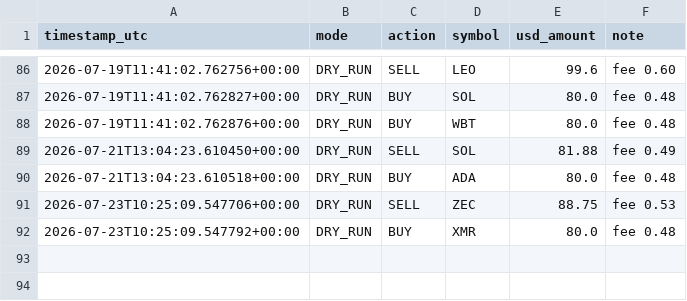
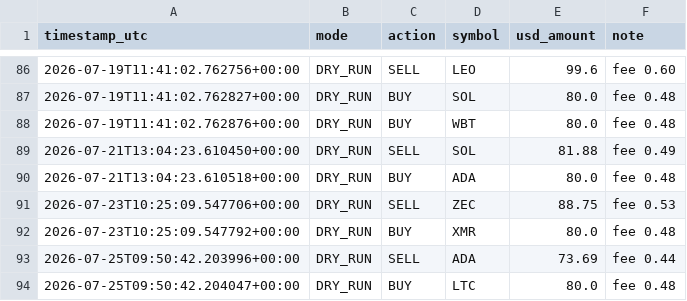
Before and after one commit to moggee69/Crypto-agent, a CSV file: trades_log.csv, drawn as a sheet; only a part is shown, gaps mark what is left out; the diff names each change by its address in the sheet, - before the commit and + after, or states it on an @@ line.

```diff
--- a/trades_log.csv
+++ b/trades_log.csv
+row 93: 2026-07-25T09:50:42.203996+00:00 | DRY_RUN | SELL | ADA | 73.69 | fee 0.44
+row 94: 2026-07-25T09:50:42.204047+00:00 | DRY_RUN | BUY | LTC | 80.0 | fee 0.48
```
Also changed, not shown: equity_history.csv, 1 other file.
